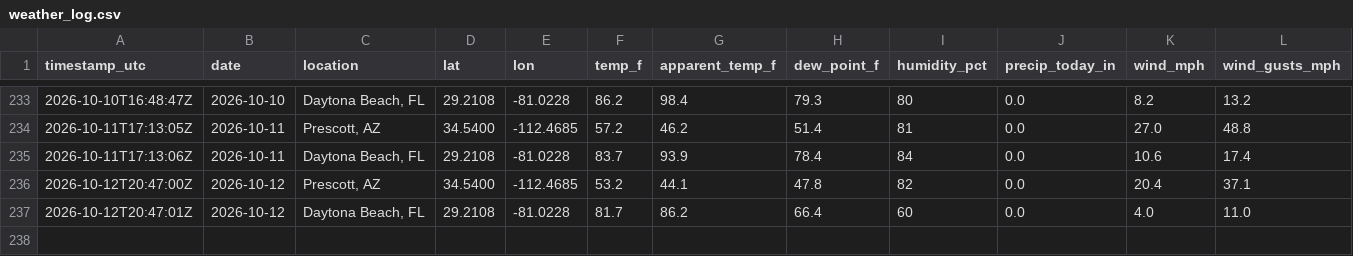
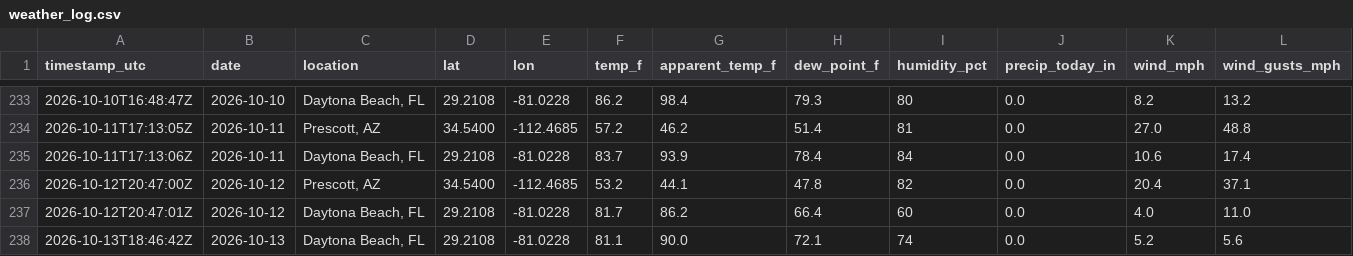
Before and after one commit to rmkenv/eweather, a CSV file: data/weather_log.csv, drawn as a sheet; only a part is shown, gaps mark what is left out; rows hold the shown columns only; the diff names each change by its address in the sheet, - before the commit and + after, or states it on an @@ line.

```diff
--- a/data/weather_log.csv
+++ b/data/weather_log.csv
+row 238: 2026-10-13T18:46:42Z | 2026-10-13 | Daytona Beach, FL | 29.2108 | -81.0228 | 81.1 | 90.0 | 72.1 | 74 | 0.0 | 5.2 | 5.6
```
